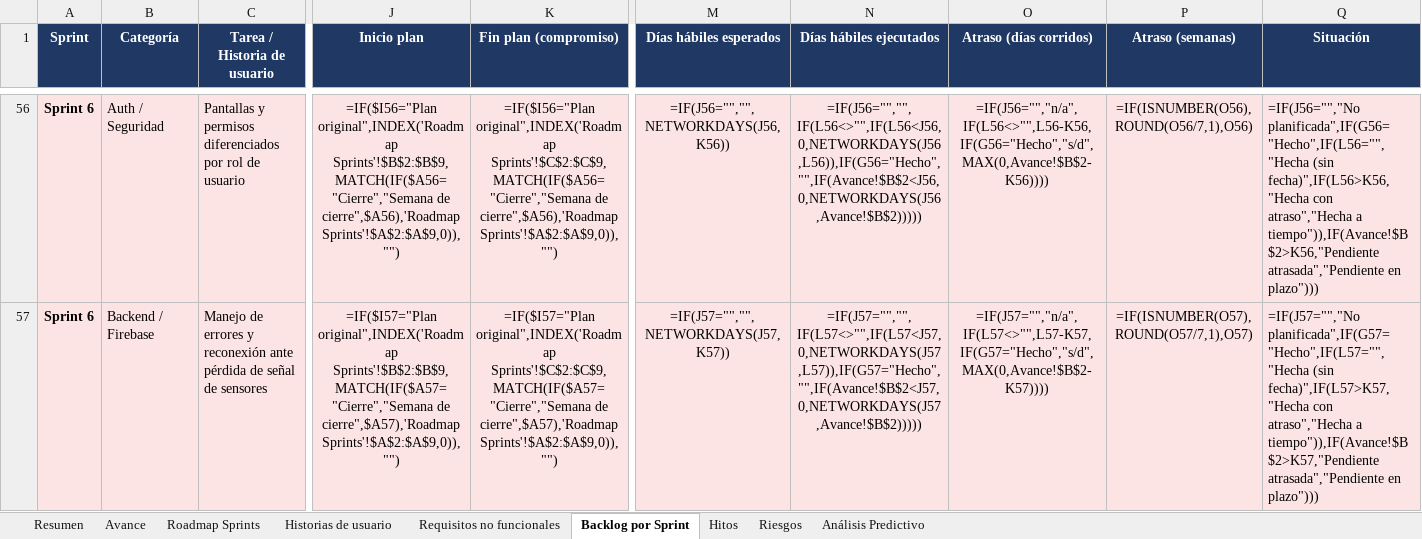
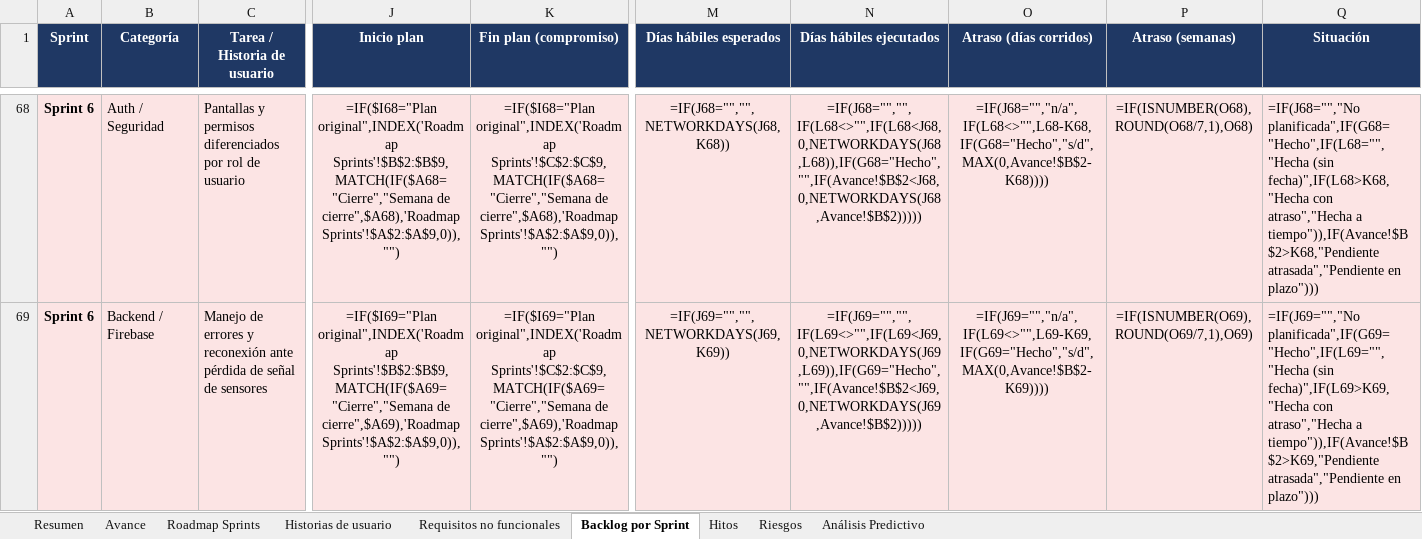
Before and after one commit to Frenndis/Proyecto-Capstone, an Excel workbook: AV_AM_800_Grupo01/Fase 2/Evidencias Proyecto/Evidencias de documentación/Plan del proyecto/Plan_Proyecto_MVP_CIP.xlsx, sheet Backlog por Sprint, drawn as a sheet; only a part is shown, gaps mark what is left out; values as stored, in another font and other column widths than the file's, no borders; formulas without a stored value are shown as written; addresses are those after the commit; the diff covers the shown part only; the diff names each change by its address in the sheet, - before the commit and + after, or states it on an @@ line.

Commit message:
plan actualizado al 02-11 con avances de GitHub y actividades no planificadas

```diff
--- a/AV_AM_800_Grupo01/Fase 2/Evidencias Proyecto/Evidencias de documentación/Plan del proyecto/Plan_Proyecto_MVP_CIP.xlsx (sheet Backlog por Sprint)
+++ b/AV_AM_800_Grupo01/Fase 2/Evidencias Proyecto/Evidencias de documentación/Plan del proyecto/Plan_Proyecto_MVP_CIP.xlsx (sheet Backlog por Sprint)
-J68 (Inicio plan): =IF($I56="Plan original",INDEX('Roadmap Sprints'!$B$2:$B$9,MATCH(IF($A56="Cierre","Semana de cierre",$A56),'Roadmap Sprints'!$A$2:$A$9,0)),"")
+J68 (Inicio plan): =IF($I68="Plan original",INDEX('Roadmap Sprints'!$B$2:$B$9,MATCH(IF($A68="Cierre","Semana de cierre",$A68),'Roadmap Sprints'!$A$2:$A$9,0)),"")
-K68 (Fin plan (compromiso)): =IF($I56="Plan original",INDEX('Roadmap Sprints'!$C$2:$C$9,MATCH(IF($A56="Cierre","Semana de cierre",$A56),'Roadmap Sprints'!$A$2:$A$9,0)),"")
+K68 (Fin plan (compromiso)): =IF($I68="Plan original",INDEX('Roadmap Sprints'!$C$2:$C$9,MATCH(IF($A68="Cierre","Semana de cierre",$A68),'Roadmap Sprints'!$A$2:$A$9,0)),"")
-M68 (Días hábiles esperados): =IF(J56="","",NETWORKDAYS(J56,K56))
+M68 (Días hábiles esperados): =IF(J68="","",NETWORKDAYS(J68,K68))
-N68 (Días hábiles ejecutados): =IF(J56="","",IF(L56<>"",IF(L56<J56,0,NETWORKDAYS(J56,L56)),IF(G56="Hecho","",IF(Avance!$B$2<J56,0,NETWORKDAYS(J56,Avance!$B$2)))))
+N68 (Días hábiles ejecutados): =IF(J68="","",IF(L68<>"",IF(L68<J68,0,NETWORKDAYS(J68,L68)),IF(G68="Hecho","",IF(Avance!$B$2<J68,0,NETWORKDAYS(J68,Avance!$B$2)))))
-O68 (Atraso (días corridos)): =IF(J56="","n/a",IF(L56<>"",L56-K56,IF(G56="Hecho","s/d",MAX(0,Avance!$B$2-K56))))
+O68 (Atraso (días corridos)): =IF(J68="","n/a",IF(L68<>"",L68-K68,IF(G68="Hecho","s/d",MAX(0,Avance!$B$2-K68))))
-P68 (Atraso (semanas)): =IF(ISNUMBER(O56),ROUND(O56/7,1),O56)
+P68 (Atraso (semanas)): =IF(ISNUMBER(O68),ROUND(O68/7,1),O68)
-Q68 (Situación): =IF(J56="","No planificada",IF(G56="Hecho",IF(L56="","Hecha (sin fecha)",IF(L56>K56,"Hecha con atraso","Hecha a tiempo")),IF(Avance!$B$2>K56,"Pendiente atrasada","Pendiente en…
+Q68 (Situación): =IF(J68="","No planificada",IF(G68="Hecho",IF(L68="","Hecha (sin fecha)",IF(L68>K68,"Hecha con atraso","Hecha a tiempo")),IF(Avance!$B$2>K68,"Pendiente atrasada","Pendiente en…
-J69 (Inicio plan): =IF($I57="Plan original",INDEX('Roadmap Sprints'!$B$2:$B$9,MATCH(IF($A57="Cierre","Semana de cierre",$A57),'Roadmap Sprints'!$A$2:$A$9,0)),"")
+J69 (Inicio plan): =IF($I69="Plan original",INDEX('Roadmap Sprints'!$B$2:$B$9,MATCH(IF($A69="Cierre","Semana de cierre",$A69),'Roadmap Sprints'!$A$2:$A$9,0)),"")
-K69 (Fin plan (compromiso)): =IF($I57="Plan original",INDEX('Roadmap Sprints'!$C$2:$C$9,MATCH(IF($A57="Cierre","Semana de cierre",$A57),'Roadmap Sprints'!$A$2:$A$9,0)),"")
+K69 (Fin plan (compromiso)): =IF($I69="Plan original",INDEX('Roadmap Sprints'!$C$2:$C$9,MATCH(IF($A69="Cierre","Semana de cierre",$A69),'Roadmap Sprints'!$A$2:$A$9,0)),"")
-M69 (Días hábiles esperados): =IF(J57="","",NETWORKDAYS(J57,K57))
+M69 (Días hábiles esperados): =IF(J69="","",NETWORKDAYS(J69,K69))
-N69 (Días hábiles ejecutados): =IF(J57="","",IF(L57<>"",IF(L57<J57,0,NETWORKDAYS(J57,L57)),IF(G57="Hecho","",IF(Avance!$B$2<J57,0,NETWORKDAYS(J57,Avance!$B$2)))))
+N69 (Días hábiles ejecutados): =IF(J69="","",IF(L69<>"",IF(L69<J69,0,NETWORKDAYS(J69,L69)),IF(G69="Hecho","",IF(Avance!$B$2<J69,0,NETWORKDAYS(J69,Avance!$B$2)))))
-O69 (Atraso (días corridos)): =IF(J57="","n/a",IF(L57<>"",L57-K57,IF(G57="Hecho","s/d",MAX(0,Avance!$B$2-K57))))
+O69 (Atraso (días corridos)): =IF(J69="","n/a",IF(L69<>"",L69-K69,IF(G69="Hecho","s/d",MAX(0,Avance!$B$2-K69))))
-P69 (Atraso (semanas)): =IF(ISNUMBER(O57),ROUND(O57/7,1),O57)
+P69 (Atraso (semanas)): =IF(ISNUMBER(O69),ROUND(O69/7,1),O69)
-Q69 (Situación): =IF(J57="","No planificada",IF(G57="Hecho",IF(L57="","Hecha (sin fecha)",IF(L57>K57,"Hecha con atraso","Hecha a tiempo")),IF(Avance!$B$2>K57,"Pendiente atrasada","Pendiente en…
+Q69 (Situación): =IF(J69="","No planificada",IF(G69="Hecho",IF(L69="","Hecha (sin fecha)",IF(L69>K69,"Hecha con atraso","Hecha a tiempo")),IF(Avance!$B$2>K69,"Pendiente atrasada","Pendiente en…
```
Also changed, not shown: 13 added rows and 133 edited cells elsewhere in this sheet, sheet Avance, sheet Historias de usuario.
